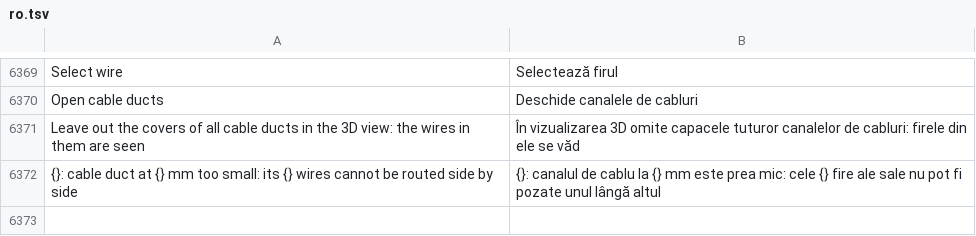
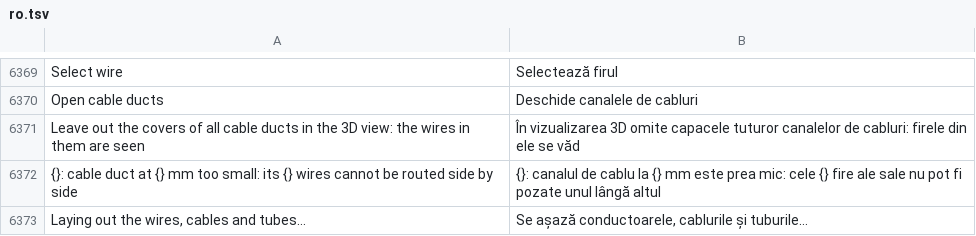
Before and after one commit to JukkaJor/OpenECraft, a TSV file: crates/openecraft-i18n/src/catalog/lang/ro.tsv, drawn as a sheet; only a part is shown, gaps mark what is left out.

```diff
--- a/crates/openecraft-i18n/src/catalog/lang/ro.tsv
+++ b/crates/openecraft-i18n/src/catalog/lang/ro.tsv
@@ -6372 +6372,2 @@ Leave out the covers of all cable ducts in the 3D view: the wires in them are se
 {}: cable duct at {} mm too small: its {} wires cannot be routed side by side	{}: canalul de cablu la {} mm este prea mic: cele {} fire ale sale nu pot fi pozate unul lângă altul
+Laying out the wires, cables and tubes…	Se așază conductoarele, cablurile și tuburile…
```
Also changed, not shown: crates/openecraft-i18n/src/catalog/extra.tsv, crates/openecraft-i18n/src/catalog/lang/hu.tsv, 23 other files.
